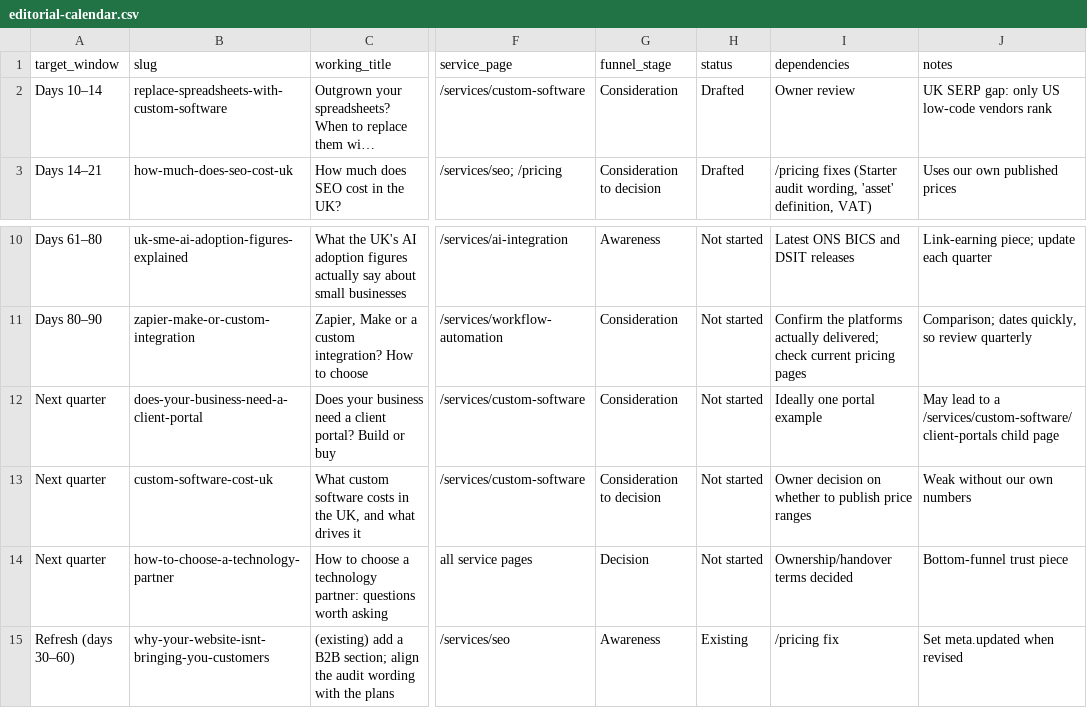
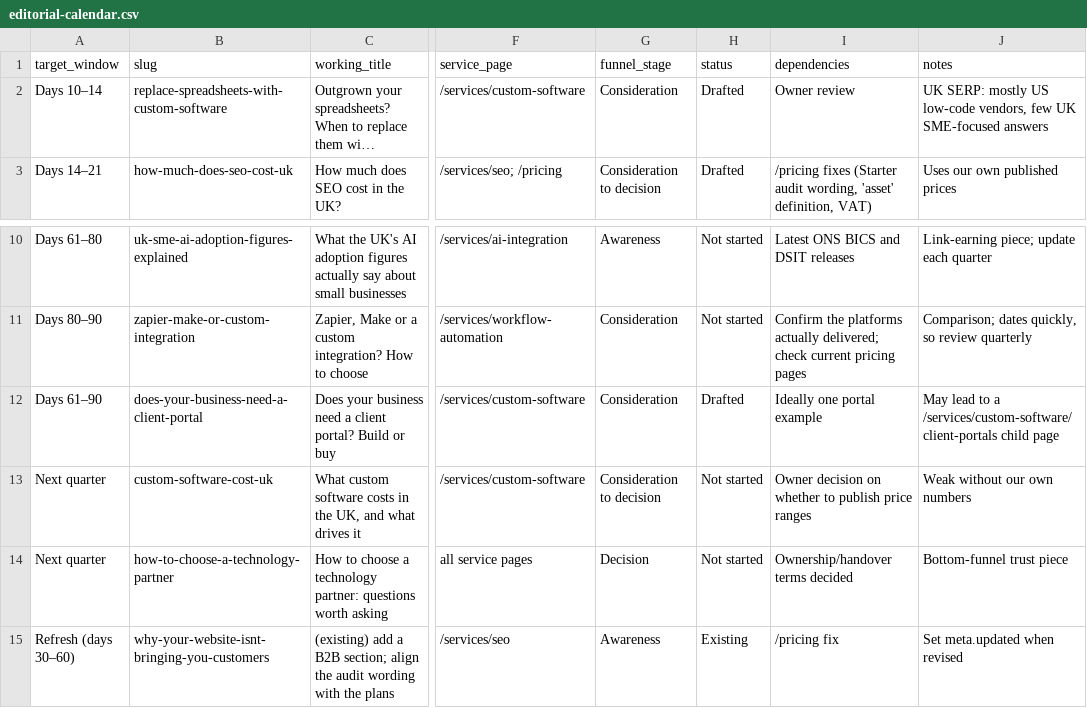
Before and after one commit to tinybug-m/chinvat-bridge-website, a CSV file: seo/overnight-2026-11-18/editorial/editorial-calendar.csv, drawn as a sheet; only a part is shown, gaps mark what is left out; long unchanged cells end in …; the diff names each change by its address in the sheet, - before the commit and + after, or states it on an @@ line.

```diff
--- a/seo/overnight-2026-11-18/editorial/editorial-calendar.csv
+++ b/seo/overnight-2026-11-18/editorial/editorial-calendar.csv
-J2 (notes): UK SERP gap: only US low-code vendors rank
+J2 (notes): UK SERP: mostly US low-code vendors, few UK SME-focused answers
-A12 (target_window): Next quarter
+A12 (target_window): Days 61–90
-H12 (status): Not started
+H12 (status): Drafted
```
Also changed, not shown: seo/overnight-2026-11-18/05-keyword-research.csv, seo/overnight-2026-11-18/06-keyword-to-url-map.csv, 25 other files.
